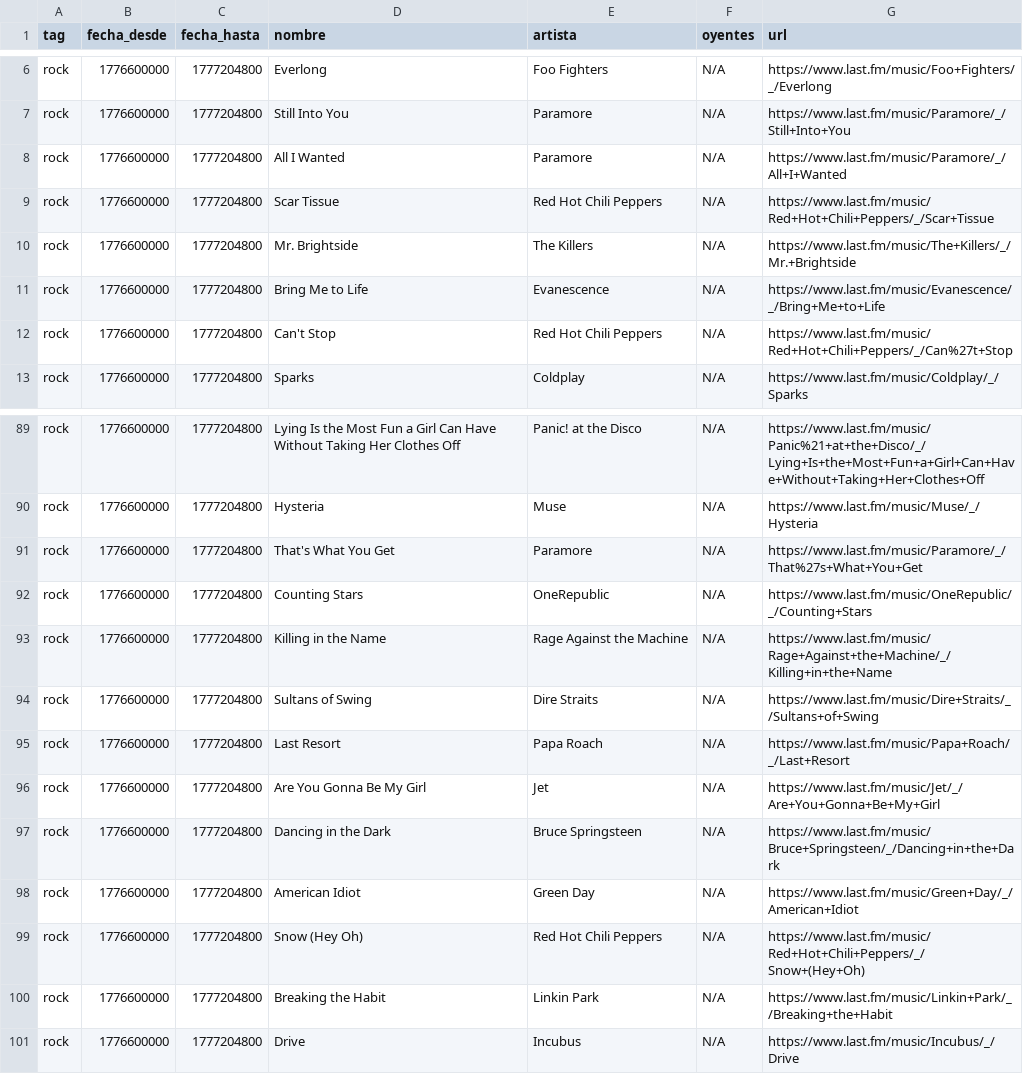
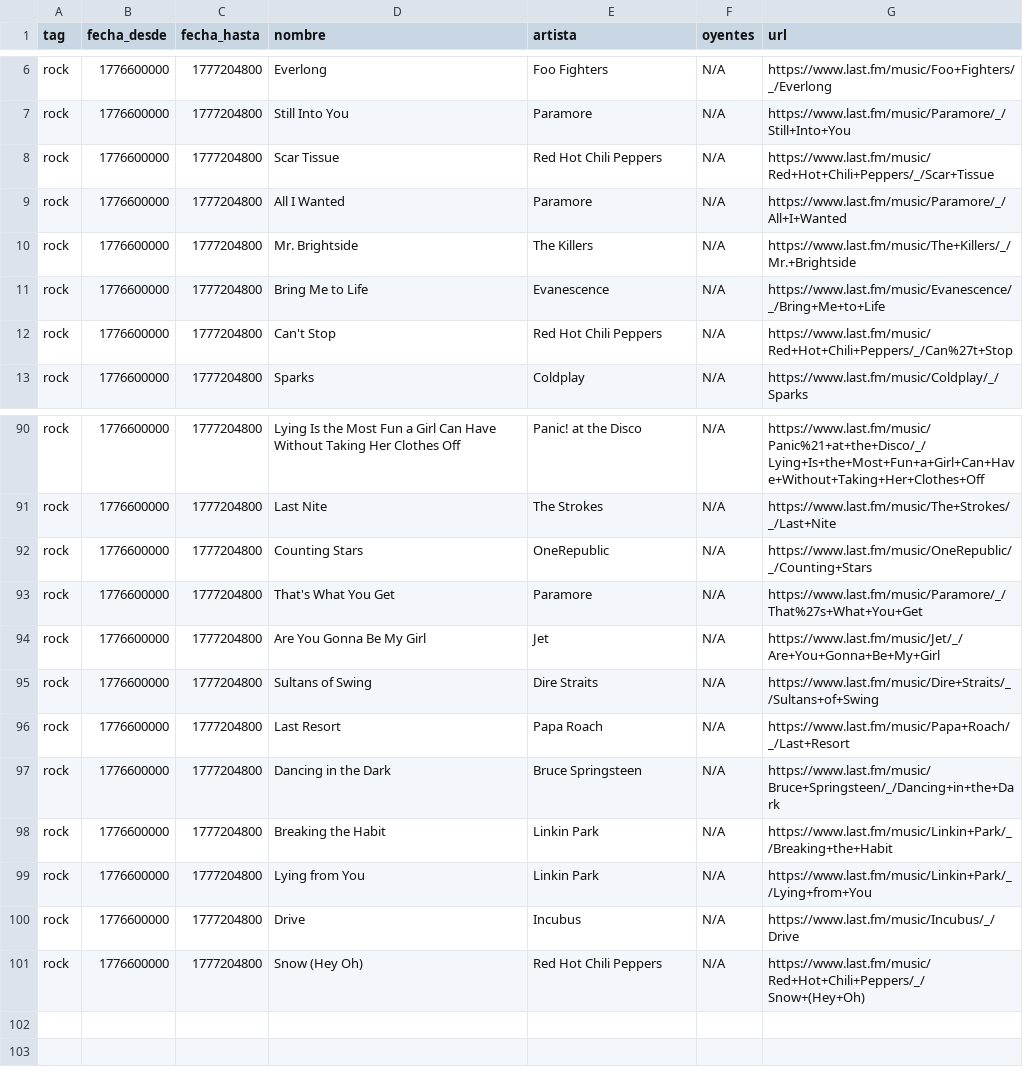
Before and after one commit to Leonidasss07/Bot-Squad, a CSV file: data/clean/canciones_rock.csv, drawn as a sheet; only a part is shown, gaps mark what is left out; removed rows and columns are numbered as before the commit, all else as after; the diff covers the shown part only; the diff names each change by its address in the sheet, - before the commit and + after, or states it on an @@ line.

```diff
--- a/data/clean/canciones_rock.csv
+++ b/data/clean/canciones_rock.csv
@@ row 9 moved to row 8: rock @@
-D91 (nombre): Hysteria
+D91 (nombre): Last Nite
-E91 (artista): Muse
+E91 (artista): The Strokes
-G91 (url): https://www.last.fm/music/Muse/_/Hysteria
+G91 (url): https://www.last.fm/music/The+Strokes/_/Last+Nite
-D94 (nombre): Killing in the Name
+D94 (nombre): Are You Gonna Be My Girl
-E94 (artista): Rage Against the Machine
+E94 (artista): Jet
-G94 (url): https://www.last.fm/music/Rage+Against+the+Machine/_/Killing+in+the+Name
+G94 (url): https://www.last.fm/music/Jet/_/Are+You+Gonna+Be+My+Girl
-row 96: rock | 1776600000 | 1777204800 | Are You Gonna Be My Girl | Jet | N/A | https://www.last.fm/music/Jet/_/Are+You+Gonna+Be+My+Girl
-D98 (nombre): American Idiot
+D98 (nombre): Breaking the Habit
-E98 (artista): Green Day
+E98 (artista): Linkin Park
-G98 (url): https://www.last.fm/music/Green+Day/_/American+Idiot
+G98 (url): https://www.last.fm/music/Linkin+Park/_/Breaking+the+Habit
+row 99: rock | 1776600000 | 1777204800 | Lying from You | Linkin Park | N/A | https://www.last.fm/music/Linkin+Park/_/Lying+from+You
@@ row 101 moved to row 100: rock @@
-row 100: rock | 1776600000 | 1777204800 | Breaking the Habit | Linkin Park | N/A | https://www.last.fm/music/Linkin+Park/_/Breaking+the+Habit
```
Also changed, not shown: 1 added row and 36 moved rows elsewhere in this file, data/clean/canciones_disco.csv, data/clean/canciones_jazz.csv, 17 other files.
